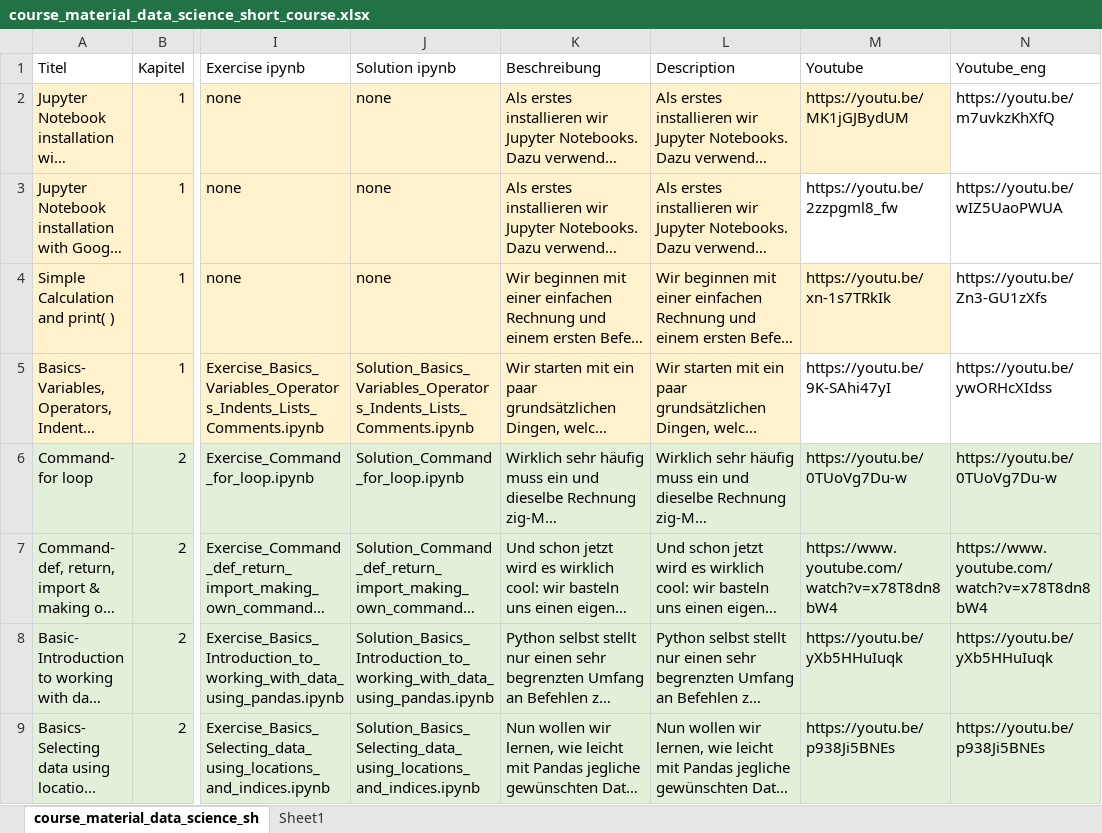
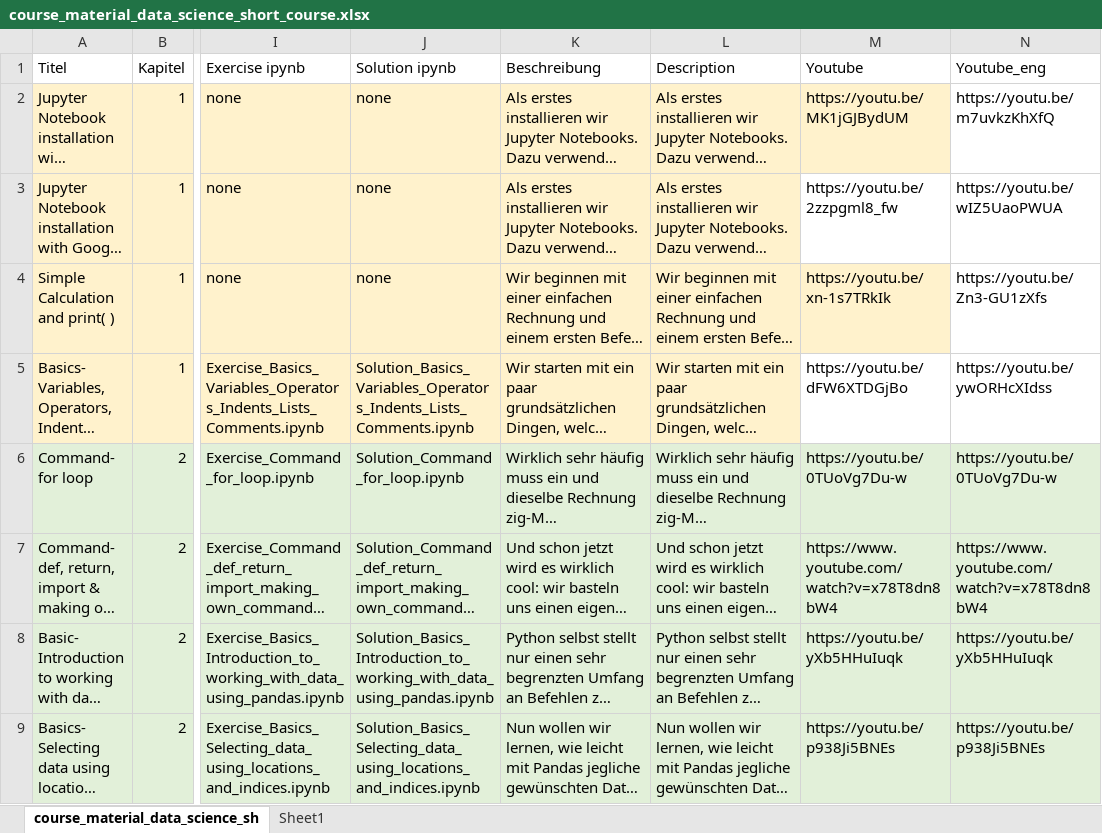
Before and after one commit to Hezel2000/Data_Science_Short_Course, an Excel workbook: course_material_data_science_short_course.xlsx, sheet course_material_data_science_sh, drawn as a sheet; only a part is shown, gaps mark what is left out; long unchanged cells end in …; values as stored, in another font and other column widths than the file's, no borders; the diff names each change by its address in the sheet, - before the commit and + after, or states it on an @@ line.

```diff
--- a/course_material_data_science_short_course.xlsx (sheet course_material_data_science_sh)
+++ b/course_material_data_science_short_course.xlsx (sheet course_material_data_science_sh)
-M5 (Youtube): https://youtu.be/9K-SAhi47yI
+M5 (Youtube): https://youtu.be/dFW6XTDGjBo
```
Also changed, not shown: 1 other file.
